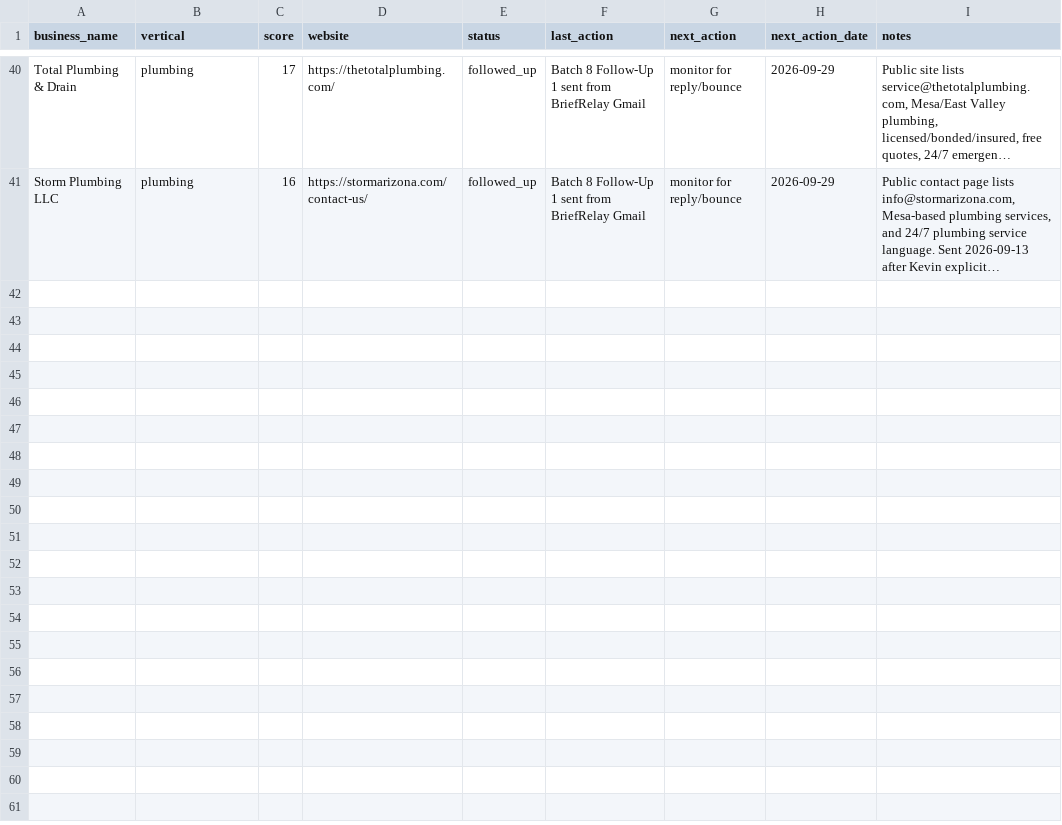
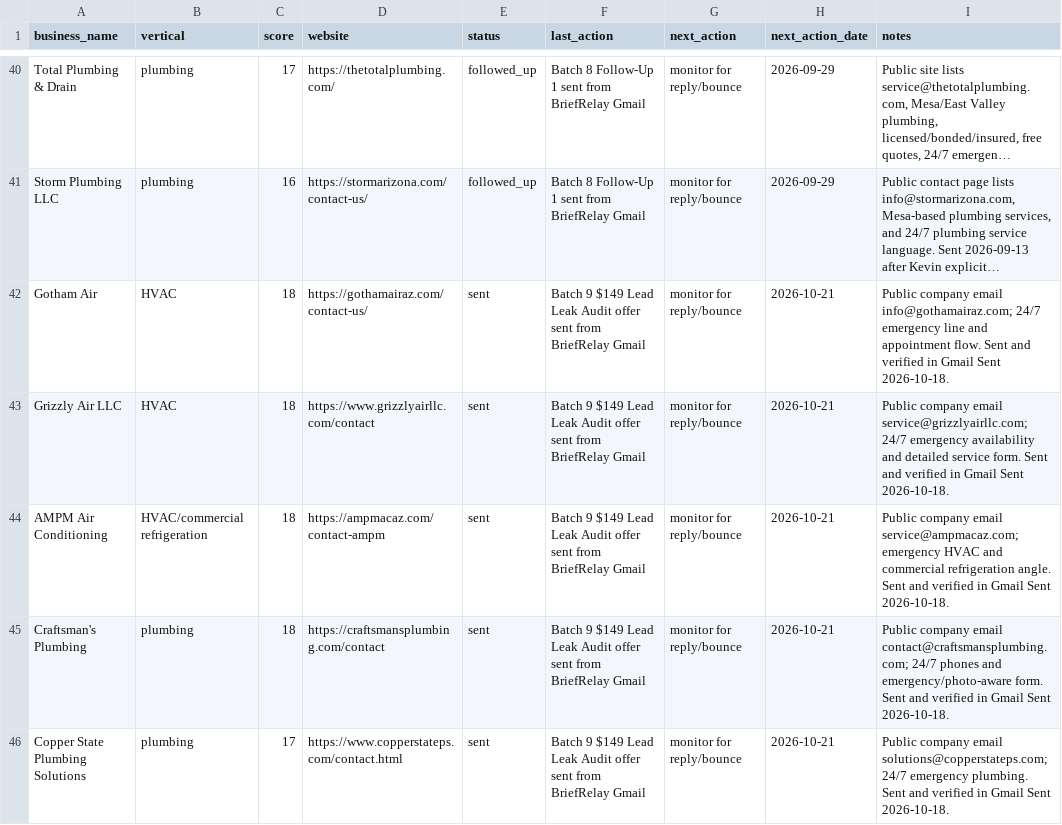
Before and after one commit to getbriefrelay/getbriefrelay.github.io, a CSV file: data/ai-money-venture/outreach/prospect_tracker.csv, drawn as a sheet; only a part is shown, gaps mark what is left out; long unchanged cells end in …; the diff names each change by its address in the sheet, - before the commit and + after, or states it on an @@ line.

```diff
--- a/data/ai-money-venture/outreach/prospect_tracker.csv
+++ b/data/ai-money-venture/outreach/prospect_tracker.csv
+row 42: Gotham Air | HVAC | 18 | https://gothamairaz.com/contact-us/ | sent | Batch 9 $149 Lead Leak Audit offer sent from BriefRelay Gmail | monitor for reply/bounce | 2026-10-21 | Public company email info@gothamairaz.com; 24/7 emergency line and appointment flow. Sent and verified in Gmail Sent 2026-10-18.
+row 43: Grizzly Air LLC | HVAC | 18 | https://www.grizzlyairllc.com/contact | sent | Batch 9 $149 Lead Leak Audit offer sent from BriefRelay Gmail | monitor for reply/bounce | 2026-10-21 | Public company email service@grizzlyairllc.com; 24/7 emergency availability and detailed service form. Sent and verified in Gmail Sent 2026-10-18.
+row 44: AMPM Air Conditioning | HVAC/commercial refrigeration | 18 | https://ampmacaz.com/contact-ampm | sent | Batch 9 $149 Lead Leak Audit offer sent from BriefRelay Gmail | monitor for reply/bounce | 2026-10-21 | Public company email service@ampmacaz.com; emergency HVAC and commercial refrigeration angle. Sent and verified in Gmail Sent 2026-10-18.
+row 45: Craftsman's Plumbing | plumbing | 18 | https://craftsmansplumbing.com/contact | sent | Batch 9 $149 Lead Leak Audit offer sent from BriefRelay Gmail | monitor for reply/bounce | 2026-10-21 | Public company email contact@craftsmansplumbing.com; 24/7 phones and emergency/photo-aware form. Sent and verified in Gmail Sent 2026-10-18.
+row 46: Copper State Plumbing Solutions | plumbing | 17 | https://www.copperstateps.com/contact.html | sent | Batch 9 $149 Lead Leak Audit offer sent from BriefRelay Gmail | monitor for reply/bounce | 2026-10-21 | Public company email solutions@copperstateps.com; 24/7 emergency plumbing. Sent and verified in Gmail Sent 2026-10-18.
```
Also changed, not shown: data/ai-money-venture/outreach/batch9_lead_leak_audit_targets.csv, data/ai-money-venture/outreach/outreach_log.csv, 1 other file.
